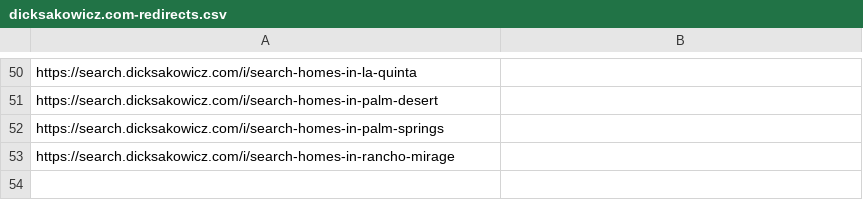
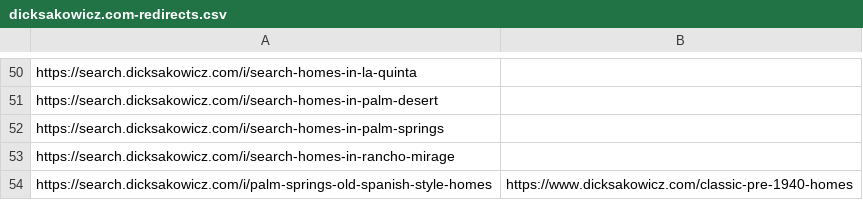
Before and after one commit to brandonemmons25/Brandon-, a CSV file: dicksakowicz.com-redirects.csv, drawn as a sheet; only a part is shown, gaps mark what is left out; the diff names each change by its address in the sheet, - before the commit and + after, or states it on an @@ line.

```diff
--- a/dicksakowicz.com-redirects.csv
+++ b/dicksakowicz.com-redirects.csv
+row 54: https://search.dicksakowicz.com/i/palm-springs-old-spanish-style-homes | https://www.dicksakowicz.com/classic-pre-1940-homes
```
